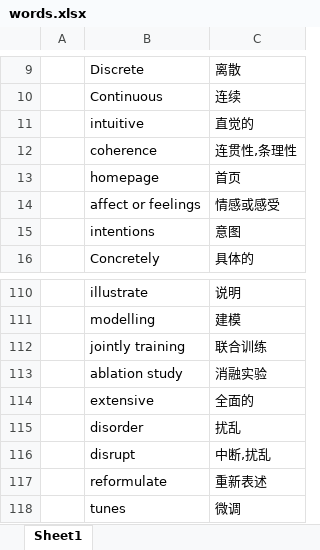
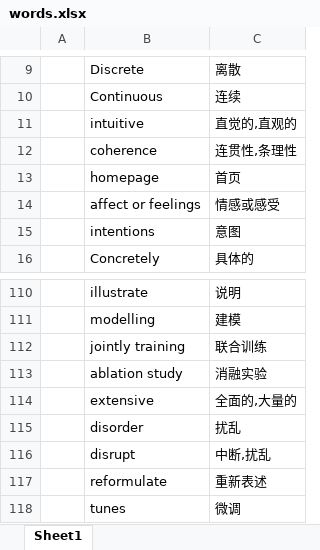
Before and after one commit to xz-2026/Ai_agent, an Excel workbook: 论文/words.xlsx, sheet Sheet1, drawn as a sheet; only a part is shown, gaps mark what is left out; values as stored, in another font and other column widths than the file's, no borders; conditional formats not drawn; the diff covers the shown part only; the diff names each change by its address in the sheet, - before the commit and + after, or states it on an @@ line.

```diff
--- a/论文/words.xlsx (sheet Sheet1)
+++ b/论文/words.xlsx (sheet Sheet1)
-C11: 直觉的
+C11: 直觉的,直观的
-C114: 全面的
+C114: 全面的,大量的
```
Also changed, not shown: 52 added rows elsewhere in this sheet, 10 other files.
